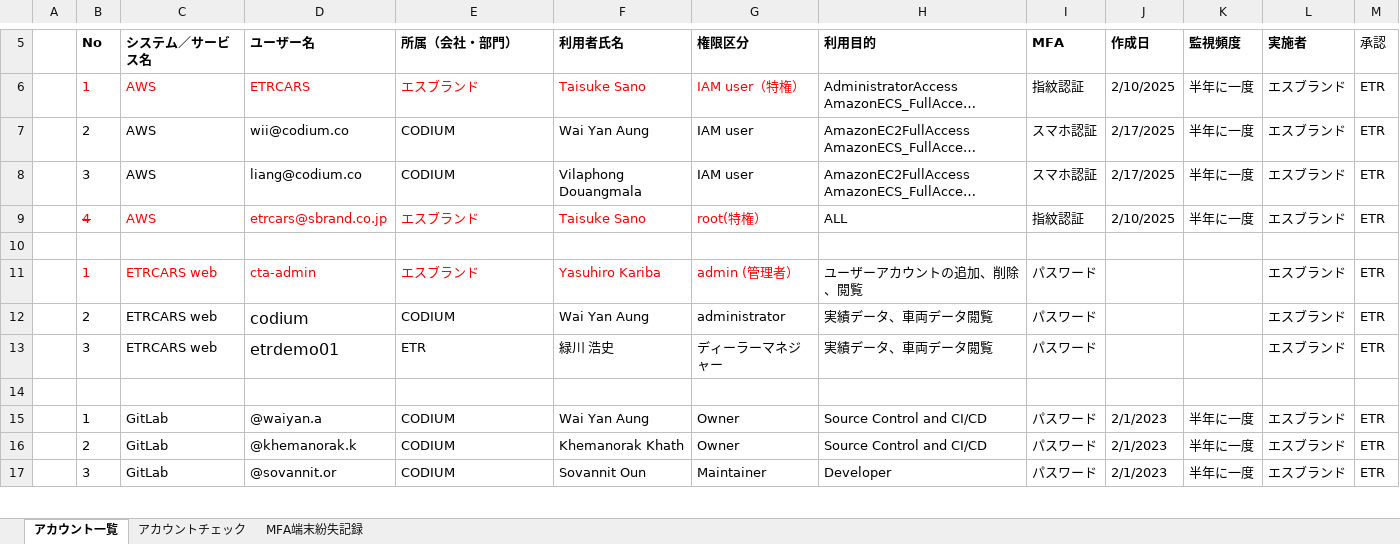
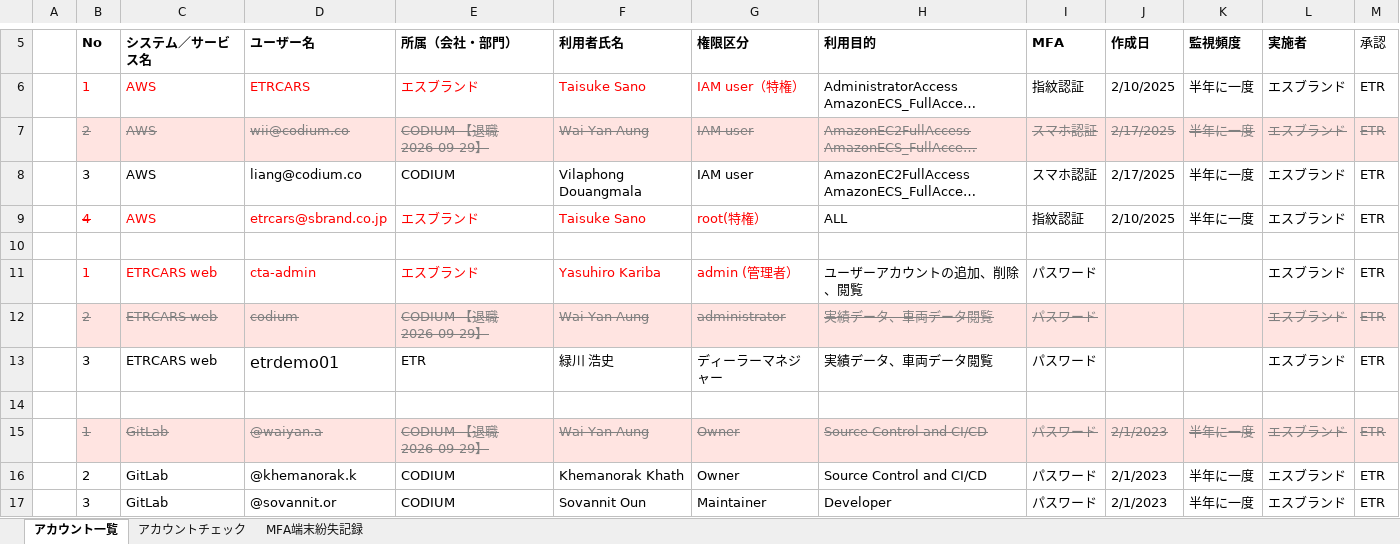
Before and after one commit to sbrand-sano/etrcars-ops-shared, an Excel workbook: 別紙/別紙E3_PJアカウント.xlsx, sheet アカウント一覧, drawn as a sheet; only a part is shown, gaps mark what is left out; long unchanged cells end in …; values as stored, in another font and other column widths than the file's, no borders; the diff names each change by its address in the sheet, - before the commit and + after, or states it on an @@ line.

```diff
--- a/別紙/別紙E3_PJアカウント.xlsx (sheet アカウント一覧)
+++ b/別紙/別紙E3_PJアカウント.xlsx (sheet アカウント一覧)
@@ B7:M7 fill: none → #FFE4E1, strikethrough: off → on, text colour: black → #808080 @@
-E7 (所属（会社・部門）): CODIUM
+E7 (所属（会社・部門）): CODIUM 【退職 2026-09-29】
-B12:M12 fill: none
+B12:M12 fill: #FFE4E1
@@ B12:I12 strikethrough: off → on, text colour: black → #808080 @@
@@ D12 text size: smaller @@
-E12 (所属（会社・部門）): CODIUM
+E12 (所属（会社・部門）): CODIUM 【退職 2026-09-29】
@@ L12:M12 strikethrough: off → on, text colour: black → #808080 @@
@@ B15:M15 fill: none → #FFE4E1, strikethrough: off → on, text colour: black → #808080 @@
-E15 (所属（会社・部門）): CODIUM
+E15 (所属（会社・部門）): CODIUM 【退職 2026-09-29】
```
Also changed, not shown: sheet アカウントチェック, 別紙/AWS特権ID利用記録_0205.xlsx, 別紙/別紙E1_対応表各種.xlsx, 2 other files.
